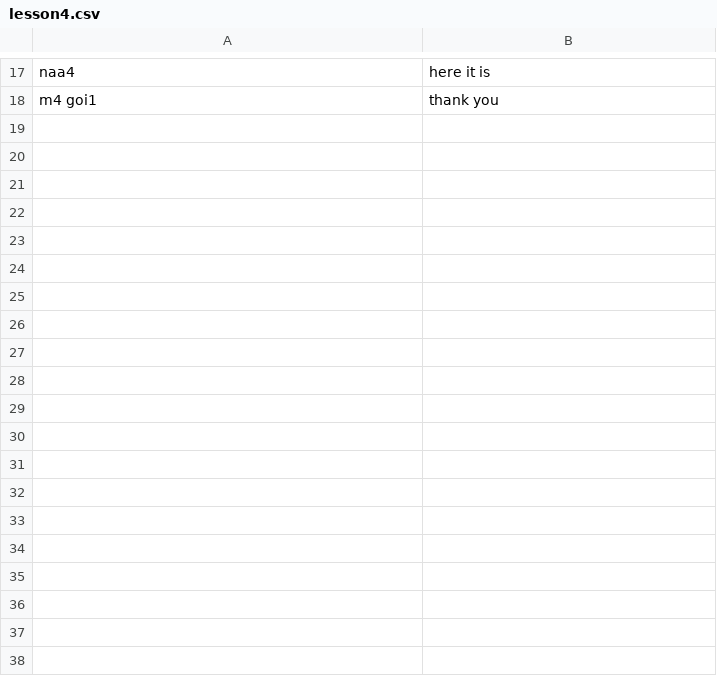
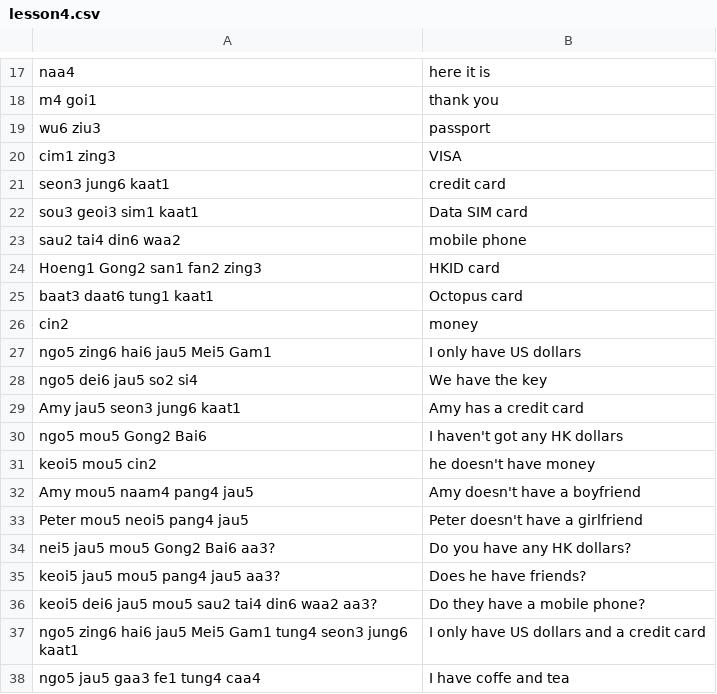
Before and after one commit to cento/Anki-Flashcards-for-Cantonese, a CSV file: lesson4.csv, drawn as a sheet; only a part is shown, gaps mark what is left out; the diff covers the shown part only.

Commit message:
completed lesson 4

```diff
--- a/lesson4.csv
+++ b/lesson4.csv
@@ -18 +18,21 @@ naa4 | here it is
 m4 goi1 | thank you
+wu6 ziu3 | passport
+cim1 zing3 | VISA
+seon3 jung6 kaat1 | credit card
+sou3 geoi3 sim1 kaat1 | Data SIM card
+sau2 tai4 din6 waa2 | mobile phone
+Hoeng1 Gong2 san1 fan2 zing3 | HKID card
+baat3 daat6 tung1 kaat1 | Octopus card
+cin2 | money
+ngo5 zing6 hai6 jau5 Mei5 Gam1 | I only have US dollars
+ngo5 dei6 jau5 so2 si4 | We have the key
+Amy jau5 seon3 jung6 kaat1 | Amy has a credit card
+ngo5 mou5 Gong2 Bai6 | I haven't got any HK dollars
+keoi5 mou5 cin2 | he doesn't have money
+Amy mou5 naam4 pang4 jau5 | Amy doesn't have a boyfriend
+Peter mou5 neoi5 pang4 jau5 | Peter doesn't have a girlfriend
+nei5 jau5 mou5 Gong2 Bai6 aa3? | Do you have any HK dollars?
+keoi5 jau5 mou5 pang4 jau5 aa3? | Does he have friends?
+keoi5 dei6 jau5 mou5 sau2 tai4 din6 waa2 aa3? | Do they have a mobile phone?
+ngo5 zing6 hai6 jau5 Mei5 Gam1 tung4 seon3 jung6 kaat1 | I only have US dollars and a credit card
+ngo5 jau5 gaa3 fe1 tung4 caa4 | I have coffe and tea
```
Also changed, not shown: 15 added rows elsewhere in this file.
